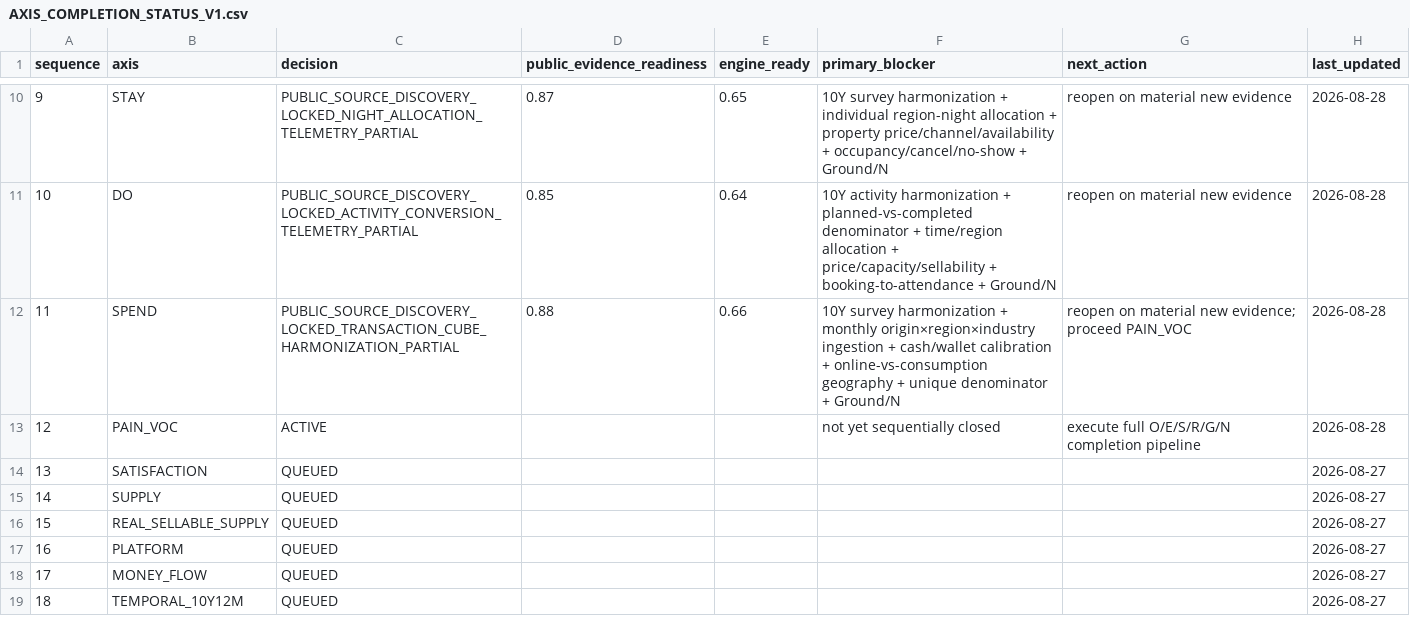
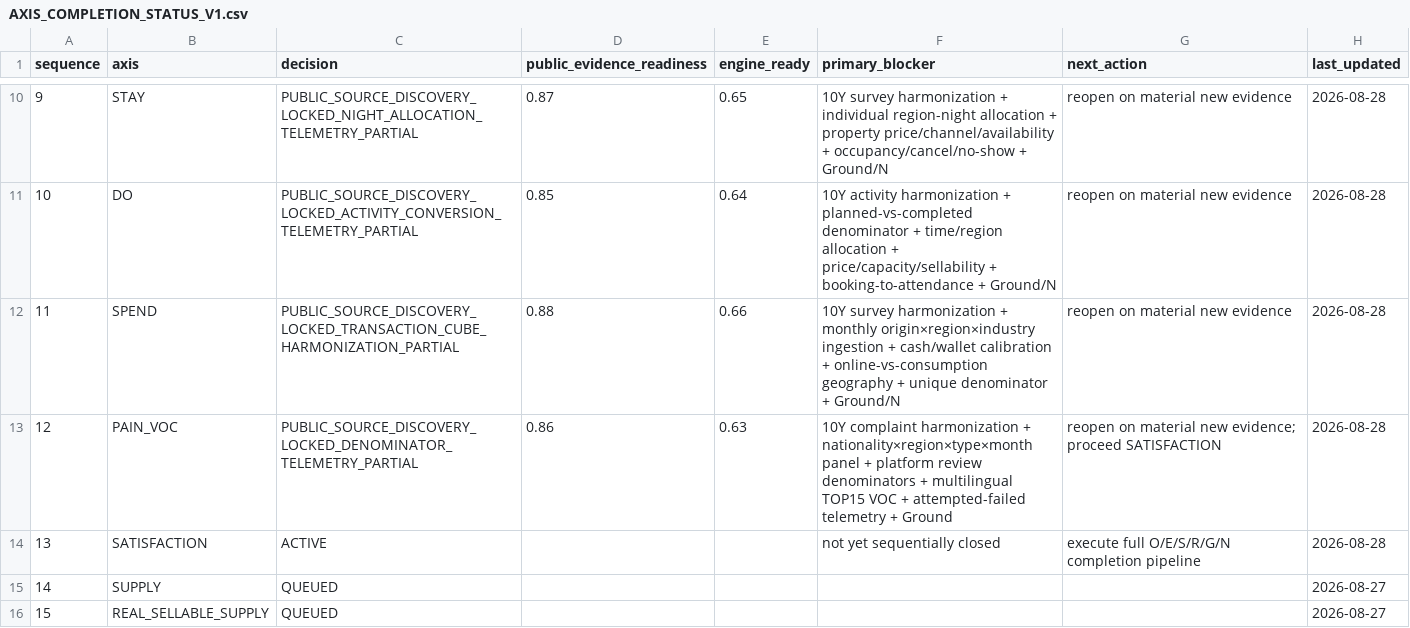
Before and after one commit to fusion3333/fusion, a CSV file: 00_SYSTEM/AXIS_COMPLETION_STATUS_V1.csv, drawn as a sheet; only a part is shown, gaps mark what is left out; the shorter side is filled out with more unchanged rows.

Commit message:
Lock PAIN VOC and activate SATISFACTION

```diff
--- a/00_SYSTEM/AXIS_COMPLETION_STATUS_V1.csv
+++ b/00_SYSTEM/AXIS_COMPLETION_STATUS_V1.csv
@@ -11,5 +11,5 @@ sequence,axis,decision,public_evidence_readiness,engine_ready,primary_blocker,ne
 10,DO,PUBLIC_SOURCE_DISCOVERY_LOCKED_ACTIVITY_CONVERSION_TELEMETRY_PARTIAL,0.85,0.64,"10Y activity harmonization + planned-vs-completed denominator + time/region allocation + price/capacity/sellability + booking-to-attendance + Ground/N","reopen on material new evidence",2026-08-28
-11,SPEND,PUBLIC_SOURCE_DISCOVERY_LOCKED_TRANSACTION_CUBE_HARMONIZATION_PARTIAL,0.88,0.66,"10Y survey harmonization + monthly origin×region×industry ingestion + cash/wallet calibration + online-vs-consumption geography + unique denominator + Ground/N","reopen on material new evidence; proceed PAIN_VOC",2026-08-28
-12,PAIN_VOC,ACTIVE,,,"not yet sequentially closed","execute full O/E/S/R/G/N completion pipeline",2026-08-28
-13,SATISFACTION,QUEUED,,,,,2026-08-27
+11,SPEND,PUBLIC_SOURCE_DISCOVERY_LOCKED_TRANSACTION_CUBE_HARMONIZATION_PARTIAL,0.88,0.66,"10Y survey harmonization + monthly origin×region×industry ingestion + cash/wallet calibration + online-vs-consumption geography + unique denominator + Ground/N","reopen on material new evidence",2026-08-28
+12,PAIN_VOC,PUBLIC_SOURCE_DISCOVERY_LOCKED_DENOMINATOR_TELEMETRY_PARTIAL,0.86,0.63,"10Y complaint harmonization + nationality×region×type×month panel + platform review denominators + multilingual TOP15 VOC + attempted-failed telemetry + Ground","reopen on material new evidence; proceed SATISFACTION",2026-08-28
+13,SATISFACTION,ACTIVE,,,"not yet sequentially closed","execute full O/E/S/R/G/N completion pipeline",2026-08-28
 14,SUPPLY,QUEUED,,,,,2026-08-27
```
